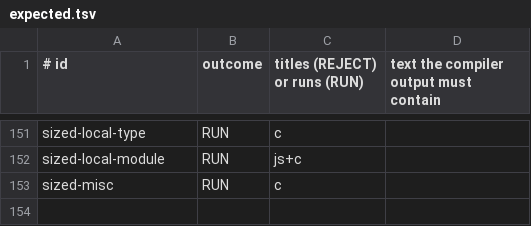
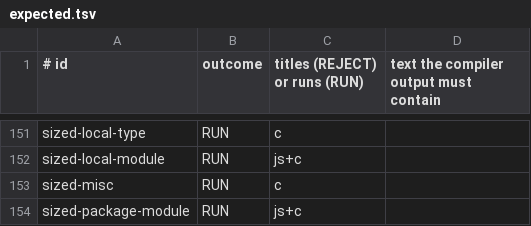
Before and after one commit to GordonBGood/ficcus-haskell-compiler, a TSV file: ficcus-tests/attach/expected.tsv, drawn as a sheet; only a part is shown, gaps mark what is left out.

```diff
--- a/ficcus-tests/attach/expected.tsv
+++ b/ficcus-tests/attach/expected.tsv
@@ -153 +153,2 @@ sized-local-module	RUN	js+c
 sized-misc	RUN	c	
+sized-package-module	RUN	js+c	
```
Also changed, not shown: 8 other files.
